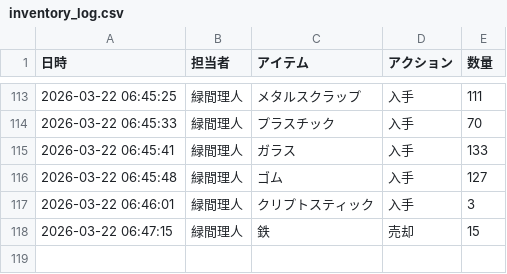
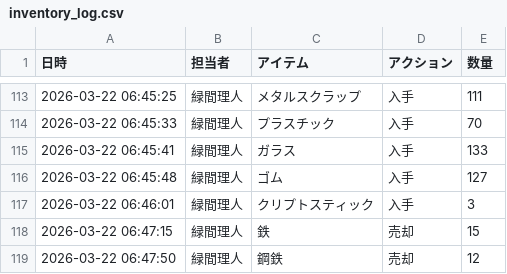
Before and after one commit to Lichtmido/midorima_material_inventory_management, a CSV file: inventory_log.csv, drawn as a sheet; only a part is shown, gaps mark what is left out; the diff names each change by its address in the sheet, - before the commit and + after, or states it on an @@ line.

Commit message:
Inventory Update: 2026-03-22 06:47:50

```diff
--- a/inventory_log.csv
+++ b/inventory_log.csv
+row 119: 2026-03-22 06:47:50 | 緑間理人 | 鋼鉄 | 売却 | 12
```
